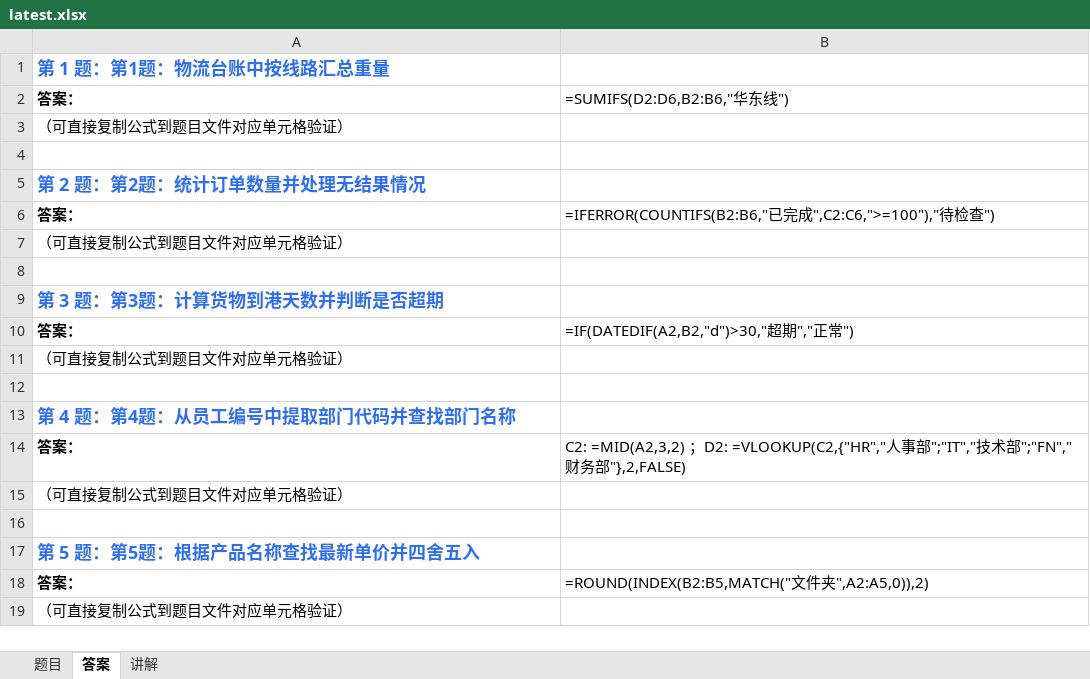
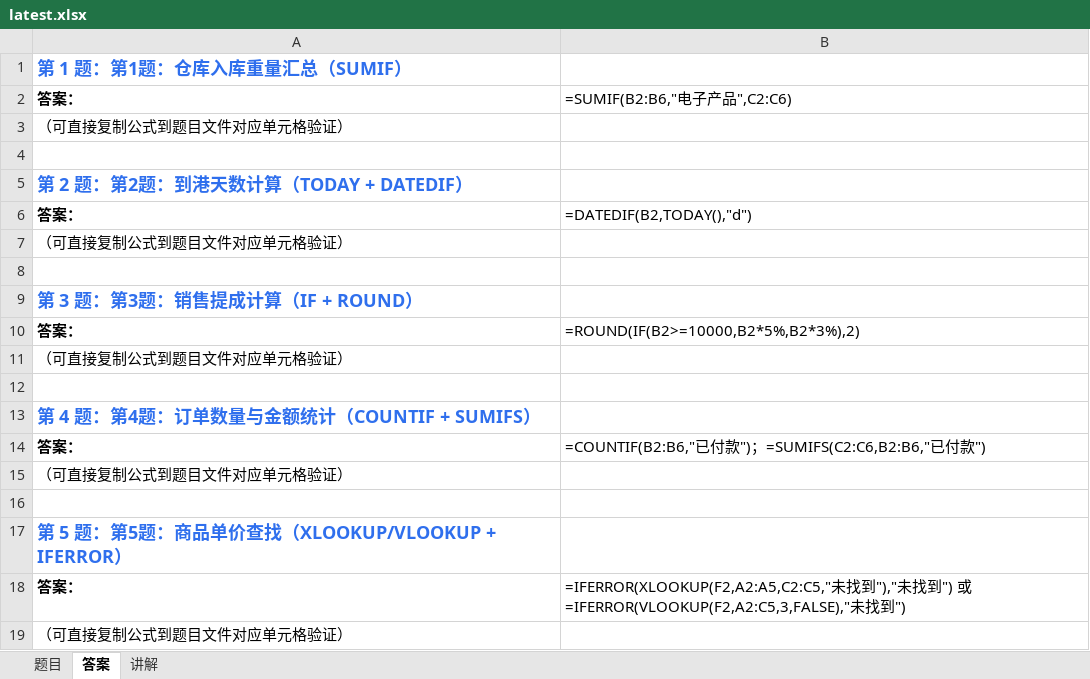
Before and after one commit to Fiona0706/English-Daily-Speaking, an Excel workbook: excel/latest.xlsx, sheet 答案, drawn as a sheet; values as stored, in another font and other column widths than the file's, no borders; formulas without a stored value are shown as written; the diff names each change by its address in the sheet, - before the commit and + after, or states it on an @@ line.

```diff
--- a/excel/latest.xlsx (sheet 答案)
+++ b/excel/latest.xlsx (sheet 答案)
-A1: 第 1 题：第1题：物流台账中按线路汇总重量
+A1: 第 1 题：第1题：仓库入库重量汇总（SUMIF）
-B2: =SUMIFS(D2:D6,B2:B6,"华东线")
+B2: =SUMIF(B2:B6,"电子产品",C2:C6)
-A5: 第 2 题：第2题：统计订单数量并处理无结果情况
+A5: 第 2 题：第2题：到港天数计算（TODAY + DATEDIF）
-B6: =IFERROR(COUNTIFS(B2:B6,"已完成",C2:C6,">=100"),"待检查")
+B6: =DATEDIF(B2,TODAY(),"d")
-A9: 第 3 题：第3题：计算货物到港天数并判断是否超期
+A9: 第 3 题：第3题：销售提成计算（IF + ROUND）
-B10: =IF(DATEDIF(A2,B2,"d")>30,"超期","正常")
+B10: =ROUND(IF(B2>=10000,B2*5%,B2*3%),2)
-A13: 第 4 题：第4题：从员工编号中提取部门代码并查找部门名称
+A13: 第 4 题：第4题：订单数量与金额统计（COUNTIF + SUMIFS）
-B14: C2: =MID(A2,3,2) ；D2: =VLOOKUP(C2,{"HR","人事部";"IT","技术部";"FN","财务部"},2,FALSE)
+B14: =COUNTIF(B2:B6,"已付款")；=SUMIFS(C2:C6,B2:B6,"已付款")
-A17: 第 5 题：第5题：根据产品名称查找最新单价并四舍五入
+A17: 第 5 题：第5题：商品单价查找（XLOOKUP/VLOOKUP + IFERROR）
-B18: =ROUND(INDEX(B2:B5,MATCH("文件夹",A2:A5,0)),2)
+B18: =IFERROR(XLOOKUP(F2,A2:A5,C2:C5,"未找到"),"未找到") 或 =IFERROR(VLOOKUP(F2,A2:C5,3,FALSE),"未找到")
```
Also changed, not shown: sheet 题目, sheet 讲解, 16 other files.
